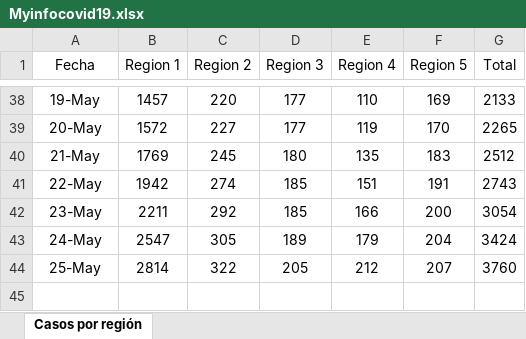
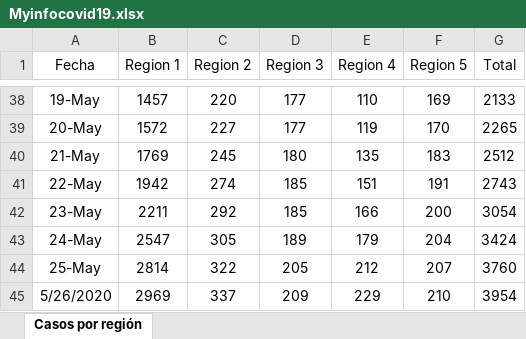
Before and after one commit to hiram22/Covid-19-GT, an Excel workbook: Myinfocovid19.xlsx, sheet Casos por región, drawn as a sheet; only a part is shown, gaps mark what is left out; values as stored, in another font and other column widths than the file's, no borders; the diff names each change by its address in the sheet, - before the commit and + after, or states it on an @@ line.

Commit message:
Update Diario

```diff
--- a/Myinfocovid19.xlsx (sheet Casos por región)
+++ b/Myinfocovid19.xlsx (sheet Casos por región)
+row 45: 5/26/2020 | 2969 | 337 | 209 | 229 | 210 | 3954
```
